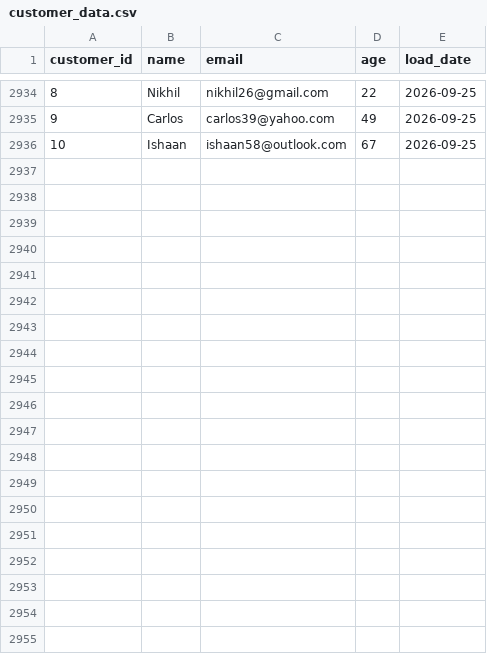
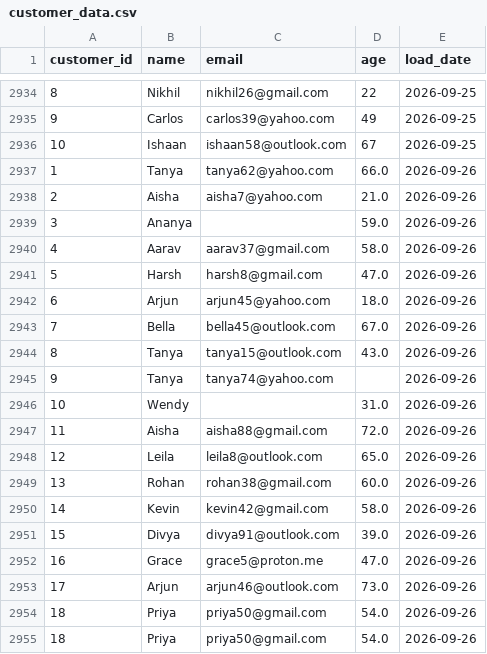
Before and after one commit to lokii2003/Enterprise-Data-Quality-Monitoring-Dashboard, a CSV file: raw_data/customer_data.csv, drawn as a sheet; only a part is shown, gaps mark what is left out; the diff names each change by its address in the sheet, - before the commit and + after, or states it on an @@ line.

```diff
--- a/raw_data/customer_data.csv
+++ b/raw_data/customer_data.csv
+row 2937: 1 | Tanya | tanya62@yahoo.com | 66.0 | 2026-09-26
+row 2938: 2 | Aisha | aisha7@yahoo.com | 21.0 | 2026-09-26
+row 2939: 3 | Ananya |  | 59.0 | 2026-09-26
+row 2940: 4 | Aarav | aarav37@gmail.com | 58.0 | 2026-09-26
+row 2941: 5 | Harsh | harsh8@gmail.com | 47.0 | 2026-09-26
+row 2942: 6 | Arjun | arjun45@yahoo.com | 18.0 | 2026-09-26
+row 2943: 7 | Bella | bella45@outlook.com | 67.0 | 2026-09-26
+row 2944: 8 | Tanya | tanya15@outlook.com | 43.0 | 2026-09-26
+row 2945: 9 | Tanya | tanya74@yahoo.com |  | 2026-09-26
+row 2946: 10 | Wendy |  | 31.0 | 2026-09-26
+row 2947: 11 | Aisha | aisha88@gmail.com | 72.0 | 2026-09-26
+row 2948: 12 | Leila | leila8@outlook.com | 65.0 | 2026-09-26
+row 2949: 13 | Rohan | rohan38@gmail.com | 60.0 | 2026-09-26
+row 2950: 14 | Kevin | kevin42@gmail.com | 58.0 | 2026-09-26
+row 2951: 15 | Divya | divya91@outlook.com | 39.0 | 2026-09-26
+row 2952: 16 | Grace | grace5@proton.me | 47.0 | 2026-09-26
+row 2953: 17 | Arjun | arjun46@outlook.com | 73.0 | 2026-09-26
+row 2954: 18 | Priya | priya50@gmail.com | 54.0 | 2026-09-26
+row 2955: 18 | Priya | priya50@gmail.com | 54.0 | 2026-09-26
```
Also changed, not shown: 3 other files.
